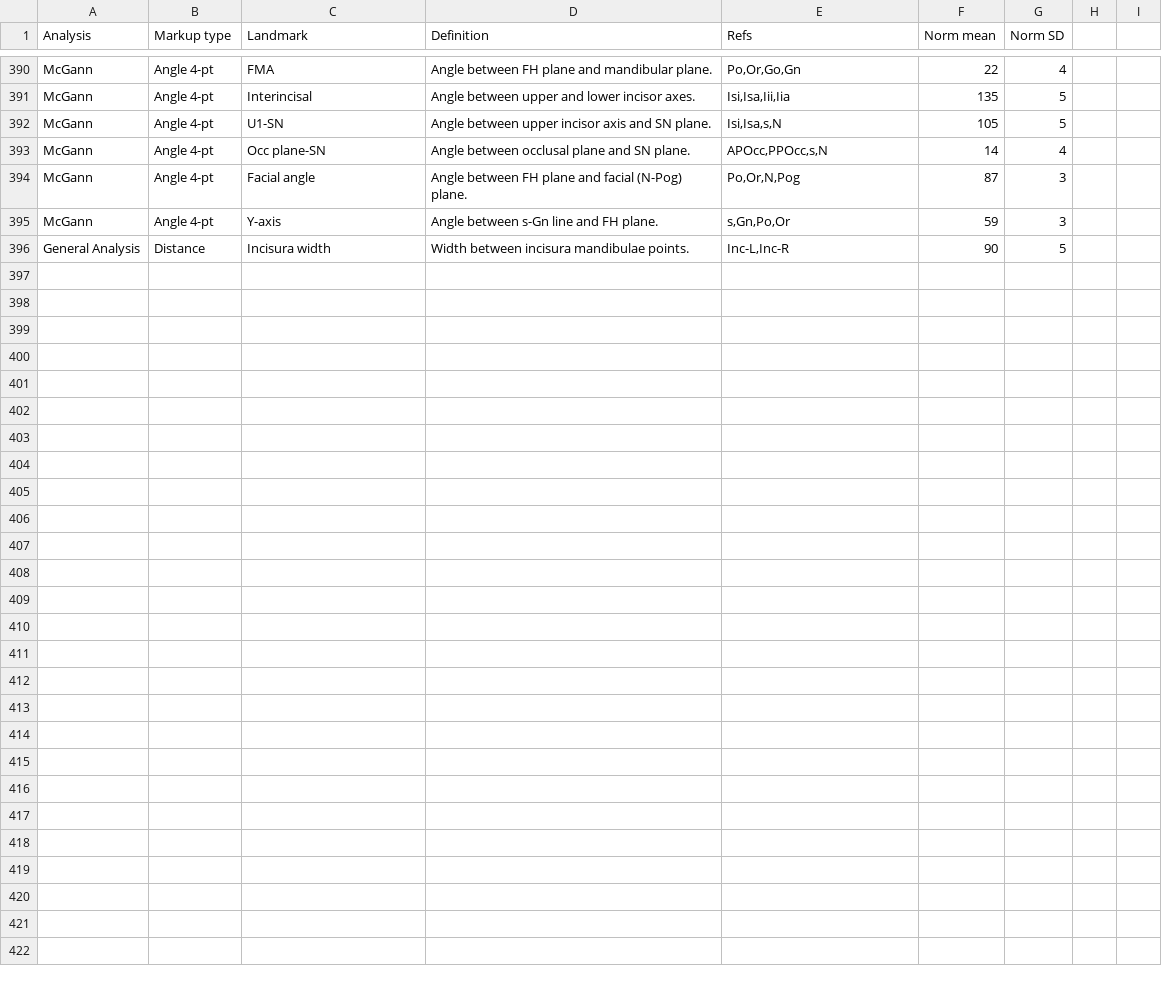
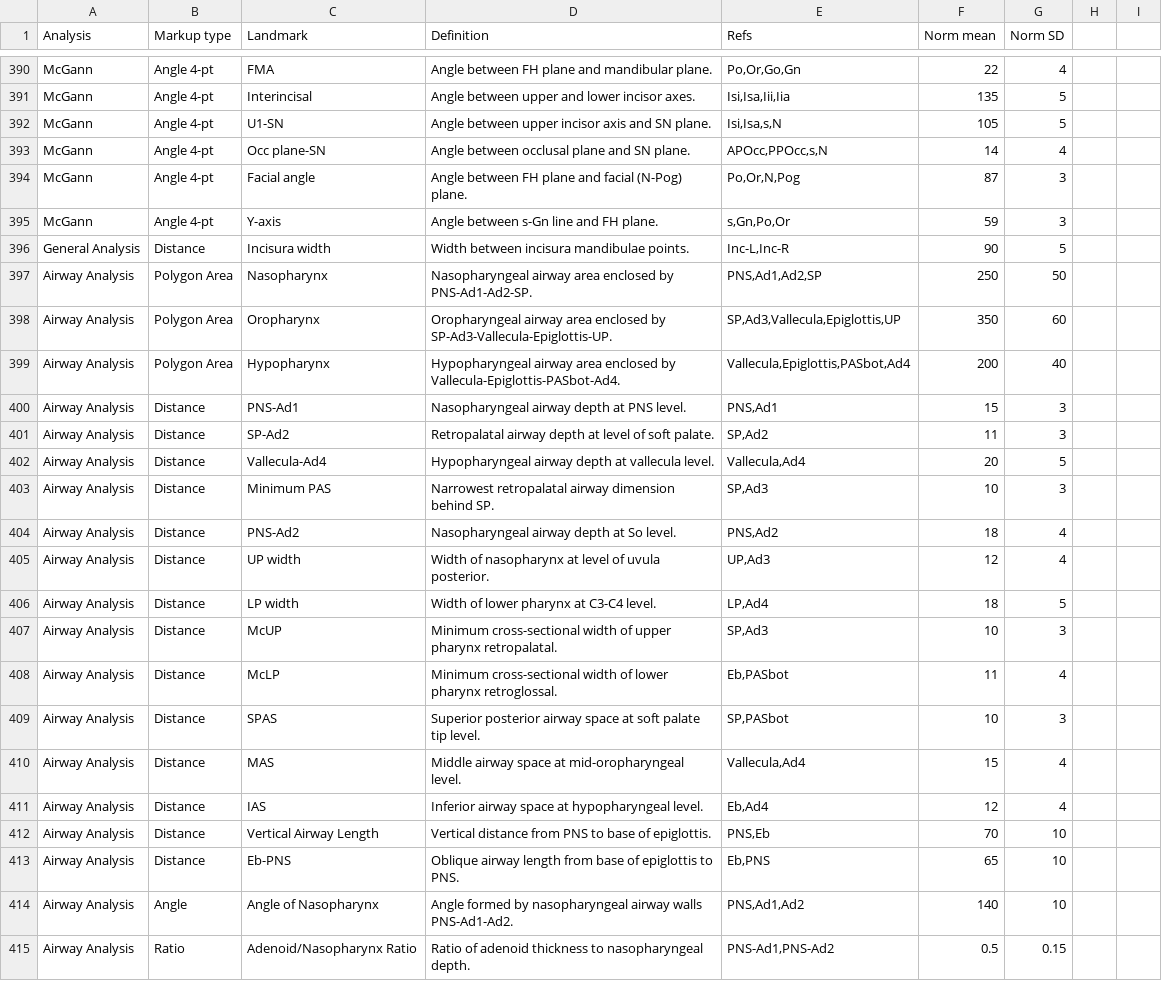
Before and after one commit to Muhammad-Nabeel-Sh/CephaloStudio-Website, a CSV file: Data/AnalysisMeasurements.csv, drawn as a sheet; only a part is shown, gaps mark what is left out.

```diff
--- a/Data/AnalysisMeasurements.csv
+++ b/Data/AnalysisMeasurements.csv
@@ -396 +396,20 @@ McGann,Angle 4-pt,Y-axis,Angle between s-Gn line and FH plane.,"s,Gn,Po,Or",59,3
 General Analysis,Distance,Incisura width,Width between incisura mandibulae points.,"Inc-L,Inc-R",90,5
+Airway Analysis,Polygon Area,Nasopharynx,Nasopharyngeal airway area enclosed by PNS-Ad1-Ad2-SP.,"PNS,Ad1,Ad2,SP",250,50
+Airway Analysis,Polygon Area,Oropharynx,Oropharyngeal airway area enclosed by SP-Ad3-Vallecula-Epiglottis-UP.,"SP,Ad3,Vallecula,Epiglottis,UP",350,60
+Airway Analysis,Polygon Area,Hypopharynx,Hypopharyngeal airway area enclosed by Vallecula-Epiglottis-PASbot-Ad4.,"Vallecula,Epiglottis,PASbot,Ad4",200,40
+Airway Analysis,Distance,PNS-Ad1,Nasopharyngeal airway depth at PNS level.,"PNS,Ad1",15,3
+Airway Analysis,Distance,SP-Ad2,Retropalatal airway depth at level of soft palate.,"SP,Ad2",11,3
+Airway Analysis,Distance,Vallecula-Ad4,Hypopharyngeal airway depth at vallecula level.,"Vallecula,Ad4",20,5
+Airway Analysis,Distance,Minimum PAS,Narrowest retropalatal airway dimension behind SP.,"SP,Ad3",10,3
+Airway Analysis,Distance,PNS-Ad2,Nasopharyngeal airway depth at So level.,"PNS,Ad2",18,4
+Airway Analysis,Distance,UP width,Width of nasopharynx at level of uvula posterior.,"UP,Ad3",12,4
+Airway Analysis,Distance,LP width,Width of lower pharynx at C3-C4 level.,"LP,Ad4",18,5
+Airway Analysis,Distance,McUP,Minimum cross-sectional width of upper pharynx retropalatal.,"SP,Ad3",10,3
+Airway Analysis,Distance,McLP,Minimum cross-sectional width of lower pharynx retroglossal.,"Eb,PASbot",11,4
+Airway Analysis,Distance,SPAS,Superior posterior airway space at soft palate tip level.,"SP,PASbot",10,3
+Airway Analysis,Distance,MAS,Middle airway space at mid-oropharyngeal level.,"Vallecula,Ad4",15,4
+Airway Analysis,Distance,IAS,Inferior airway space at hypopharyngeal level.,"Eb,Ad4",12,4
+Airway Analysis,Distance,Vertical Airway Length,Vertical distance from PNS to base of epiglottis.,"PNS,Eb",70,10
+Airway Analysis,Distance,Eb-PNS,Oblique airway length from base of epiglottis to PNS.,"Eb,PNS",65,10
+Airway Analysis,Angle,Angle of Nasopharynx,Angle formed by nasopharyngeal airway walls PNS-Ad1-Ad2.,"PNS,Ad1,Ad2",140,10
+Airway Analysis,Ratio,Adenoid/Nasopharynx Ratio,Ratio of adenoid thickness to nasopharyngeal depth.,"PNS-Ad1,PNS-Ad2",0.5,0.15
```
Also changed, not shown: Data/Airway.csv, 6 other files.
